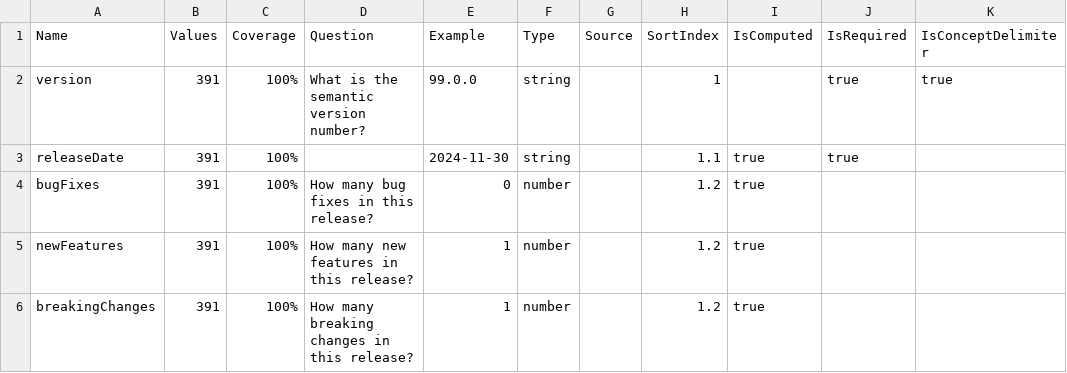
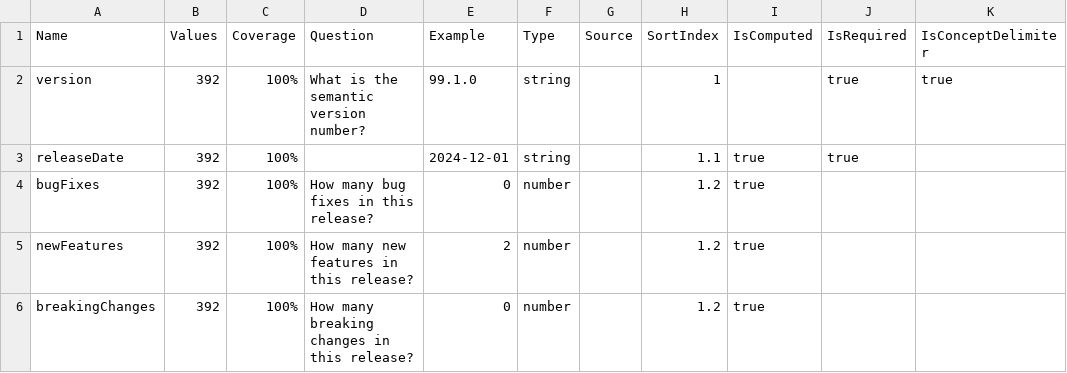
Before and after one commit to breck7/scrollsdk, a TSV file: releaseNotesMeasures.tsv, drawn as a sheet; only a part is shown; the diff names each change by its address in the sheet, - before the commit and + after, or states it on an @@ line.

```diff
--- a/releaseNotesMeasures.tsv
+++ b/releaseNotesMeasures.tsv
-B2:B6 (Values): 391
+B2:B6 (Values): 392
-E2 (Example): 99.0.0
+E2 (Example): 99.1.0
-E3 (Example): 2024-11-30
+E3 (Example): 2024-12-01
-E5 (Example): 1
+E5 (Example): 2
-E6 (Example): 1
+E6 (Example): 0
```
Also changed, not shown: releaseNotes.csv, releaseNotes.tsv, 17 other files.
